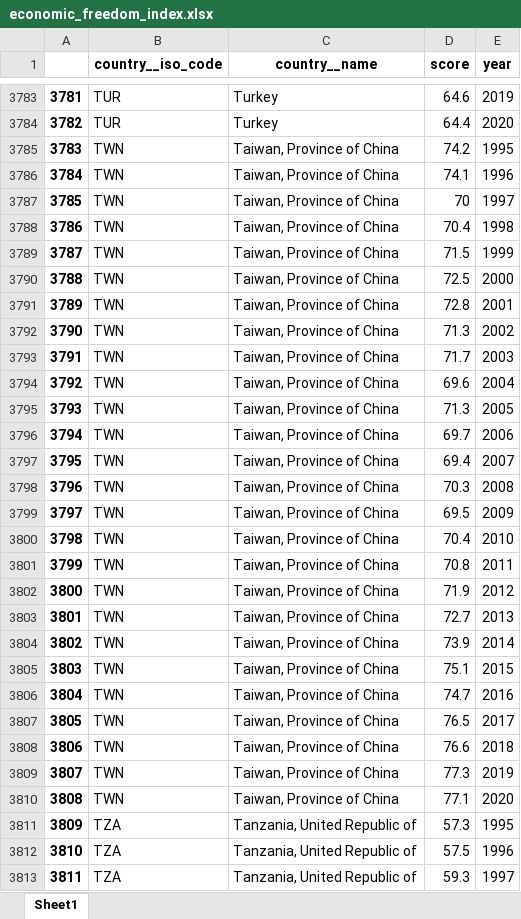
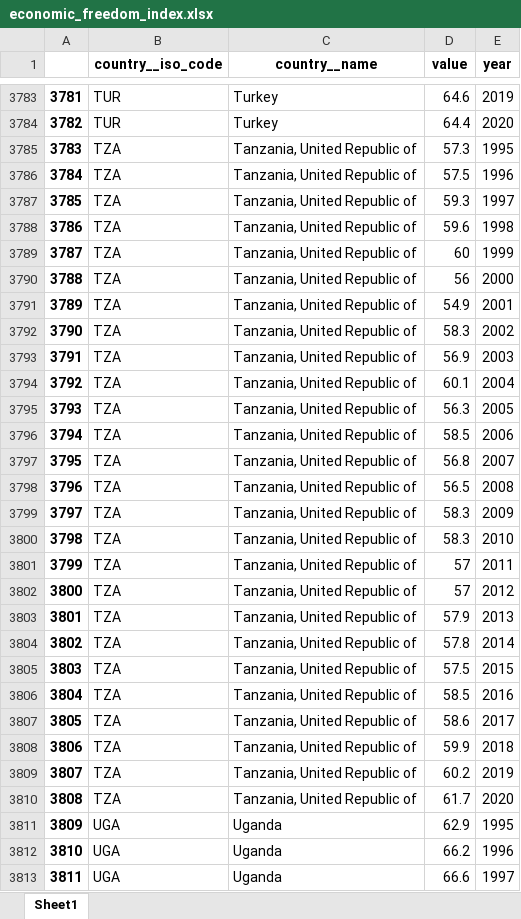
Before and after one commit to Oleksii-Kutsenko/plans, an Excel workbook: app/countries/management/commands/data/economic_freedom_index.xlsx, sheet Sheet1, drawn as a sheet; only a part is shown, gaps mark what is left out; the shorter side is filled out with more unchanged rows; values as stored, in another font and other column widths than the file's, no borders; removed rows and columns are numbered as before the commit, all else as after; the diff covers the shown part only; the diff names each change by its address in the sheet, - before the commit and + after, or states it on an @@ line.

Commit message:
Country has now limited to 193

```diff
--- a/app/countries/management/commands/data/economic_freedom_index.xlsx (sheet Sheet1)
+++ b/app/countries/management/commands/data/economic_freedom_index.xlsx (sheet Sheet1)
-D1: score
+D1: value
-row 3785: 3783 | TWN | Taiwan, Province of China | 74.2 | 1995
-row 3786: 3784 | TWN | Taiwan, Province of China | 74.1 | 1996
-row 3787: 3785 | TWN | Taiwan, Province of China | 70 | 1997
-row 3788: 3786 | TWN | Taiwan, Province of China | 70.4 | 1998
-row 3789: 3787 | TWN | Taiwan, Province of China | 71.5 | 1999
-row 3790: 3788 | TWN | Taiwan, Province of China | 72.5 | 2000
-row 3791: 3789 | TWN | Taiwan, Province of China | 72.8 | 2001
-row 3792: 3790 | TWN | Taiwan, Province of China | 71.3 | 2002
-row 3793: 3791 | TWN | Taiwan, Province of China | 71.7 | 2003
-row 3794: 3792 | TWN | Taiwan, Province of China | 69.6 | 2004
-row 3795: 3793 | TWN | Taiwan, Province of China | 71.3 | 2005
-row 3796: 3794 | TWN | Taiwan, Province of China | 69.7 | 2006
-row 3797: 3795 | TWN | Taiwan, Province of China | 69.4 | 2007
-row 3798: 3796 | TWN | Taiwan, Province of China | 70.3 | 2008
-row 3799: 3797 | TWN | Taiwan, Province of China | 69.5 | 2009
-row 3800: 3798 | TWN | Taiwan, Province of China | 70.4 | 2010
-row 3801: 3799 | TWN | Taiwan, Province of China | 70.8 | 2011
-row 3802: 3800 | TWN | Taiwan, Province of China | 71.9 | 2012
-row 3803: 3801 | TWN | Taiwan, Province of China | 72.7 | 2013
-row 3804: 3802 | TWN | Taiwan, Province of China | 73.9 | 2014
-row 3805: 3803 | TWN | Taiwan, Province of China | 75.1 | 2015
-row 3806: 3804 | TWN | Taiwan, Province of China | 74.7 | 2016
-row 3807: 3805 | TWN | Taiwan, Province of China | 76.5 | 2017
-row 3808: 3806 | TWN | Taiwan, Province of China | 76.6 | 2018
-row 3809: 3807 | TWN | Taiwan, Province of China | 77.3 | 2019
-row 3810: 3808 | TWN | Taiwan, Province of China | 77.1 | 2020
@@ column A renumbered from row 3785 down @@
```
Also changed, not shown: 2 removed rows elsewhere in this sheet, 23 other files.
